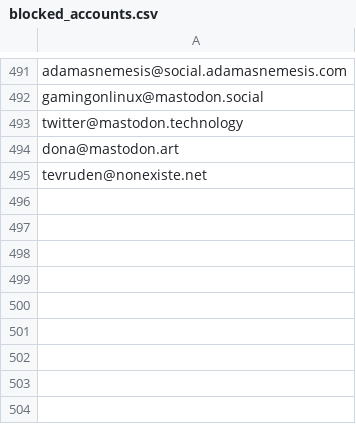
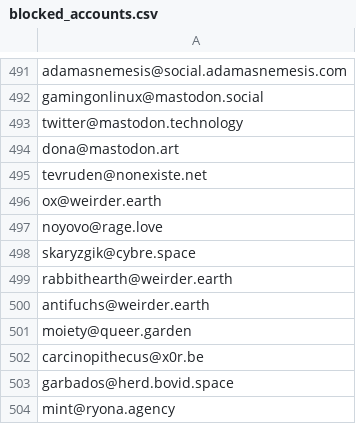
Before and after one commit to kromonos/userful_files, a CSV file: Mastodon blocks/blocked_accounts.csv, drawn as a sheet; only a part is shown, gaps mark what is left out; the diff names each change by its address in the sheet, - before the commit and + after, or states it on an @@ line.

```diff
--- a/Mastodon blocks/blocked_accounts.csv
+++ b/Mastodon blocks/blocked_accounts.csv
+row 496: ox@weirder.earth
+row 497: noyovo@rage.love
+row 498: skaryzgik@cybre.space
+row 499: rabbithearth@weirder.earth
+row 500: antifuchs@weirder.earth
+row 501: moiety@queer.garden
+row 502: carcinopithecus@x0r.be
+row 503: garbados@herd.bovid.space
+row 504: mint@ryona.agency
```
Also changed, not shown: Mastodon blocks/blocked_domains.csv.
